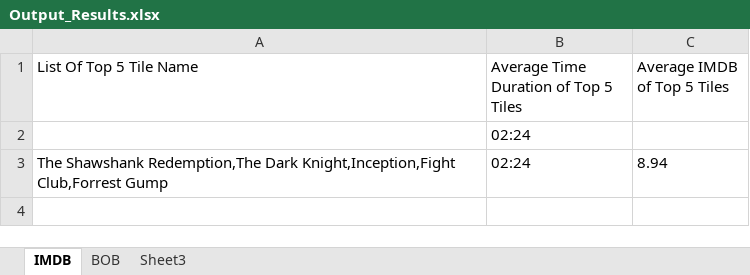
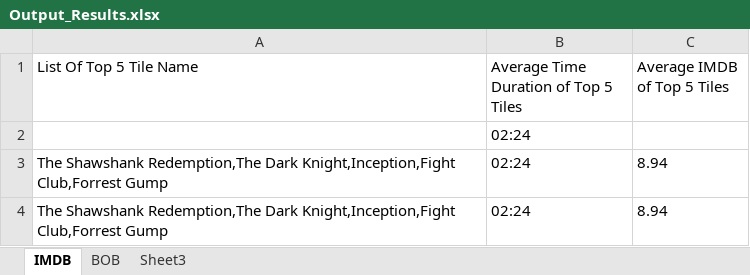
Before and after one commit to mdanwarkn/BDDUIAutomation, an Excel workbook: OutputFile/Output_Results.xlsx, sheet IMDB, drawn as a sheet; values as stored, in another font and other column widths than the file's, no borders; the diff names each change by its address in the sheet, - before the commit and + after, or states it on an @@ line.

```diff
--- a/OutputFile/Output_Results.xlsx (sheet IMDB)
+++ b/OutputFile/Output_Results.xlsx (sheet IMDB)
+row 4: The Shawshank Redemption,The Dark Knight,Inception,Fight Club,Forrest Gump | 02:24 | 8.94
```
Also changed, not shown: sheet BOB, 22 other files.
